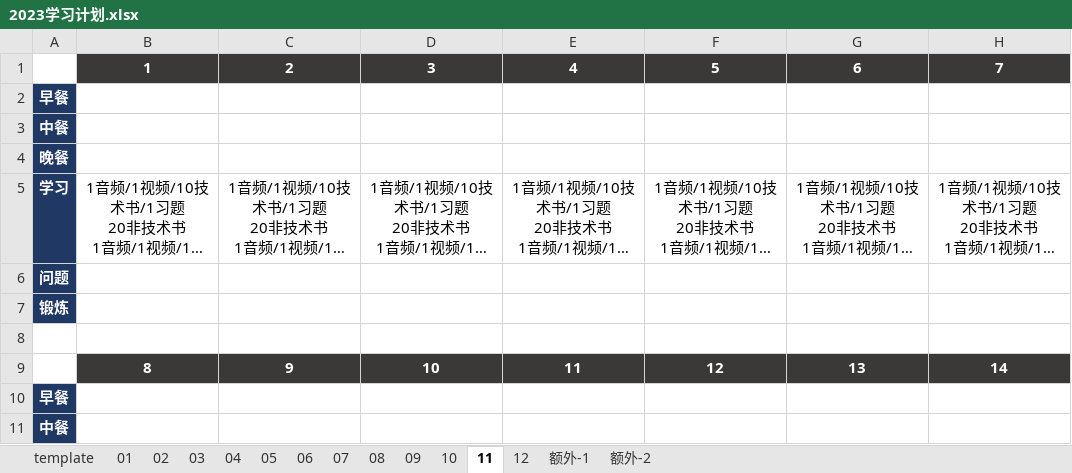
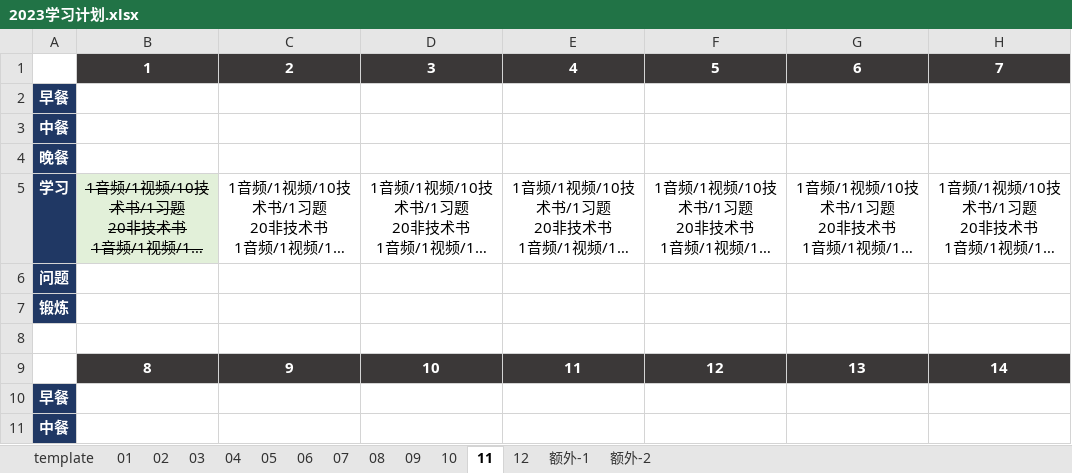
Before and after one commit to marmot-cn/readingNotes, an Excel workbook: 计划/2023学习计划.xlsx, sheet 11, drawn as a sheet; only a part is shown; long unchanged cells end in …; values as stored, in another font and other column widths than the file's, no borders; the diff names each change by its address in the sheet, - before the commit and + after, or states it on an @@ line.

```diff
--- a/计划/2023学习计划.xlsx (sheet 11)
+++ b/计划/2023学习计划.xlsx (sheet 11)
@@ B5 fill: none → #E2F0D9, strikethrough: off → on @@
```
Also changed, not shown: sheet 10, 1 other file.
